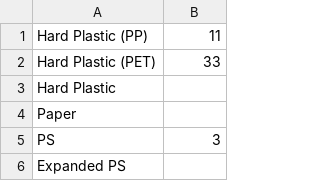
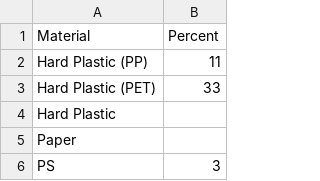
Before and after one commit to imattking/csv-host-test, a CSV file: CAP-csv-files/can-tho/4-to-go-packaging.csv, drawn as a sheet; only a part is shown; the shorter side is filled out with more unchanged rows.

```diff
--- a/CAP-csv-files/can-tho/4-to-go-packaging.csv
+++ b/CAP-csv-files/can-tho/4-to-go-packaging.csv
@@ -1 +1,2 @@
+Material,Percent
 Hard Plastic (PP),11
```
Also changed, not shown: CAP-csv-files/chennai/3-convenience-packaging.csv.
